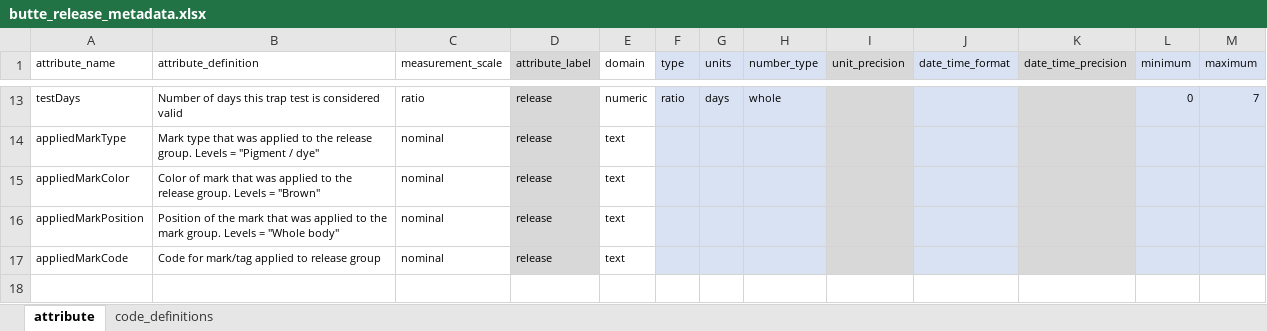
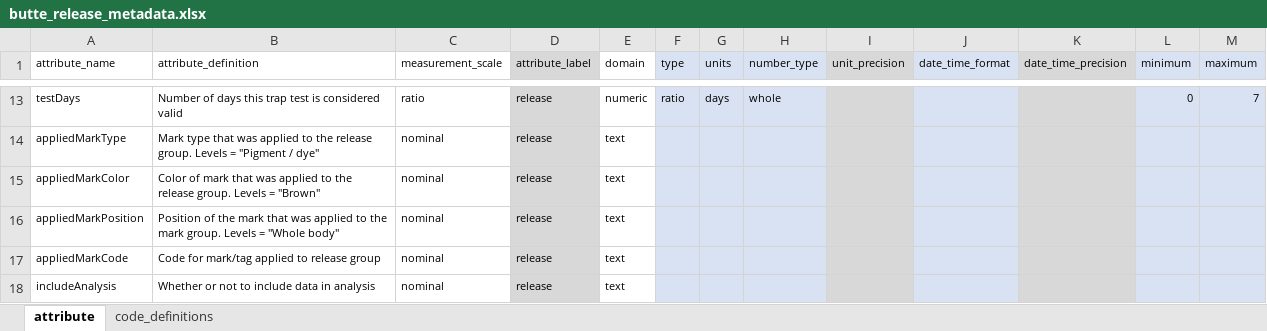
Before and after one commit to SRJPE/jpe-butte-edi, an Excel workbook: data-raw/metadata/butte_release_metadata.xlsx, sheet attribute, drawn as a sheet; only a part is shown, gaps mark what is left out; values as stored, in another font and other column widths than the file's, no borders; the diff names each change by its address in the sheet, - before the commit and + after, or states it on an @@ line.

```diff
--- a/data-raw/metadata/butte_release_metadata.xlsx (sheet attribute)
+++ b/data-raw/metadata/butte_release_metadata.xlsx (sheet attribute)
+row 18: includeAnalysis | Whether or not to include data in analysis | nominal | release | text
```
Also changed, not shown: data-raw/metadata/butte_catch_metadata.xlsx, data-raw/metadata/butte_recapture_metadata.xlsx, 2 other files.
